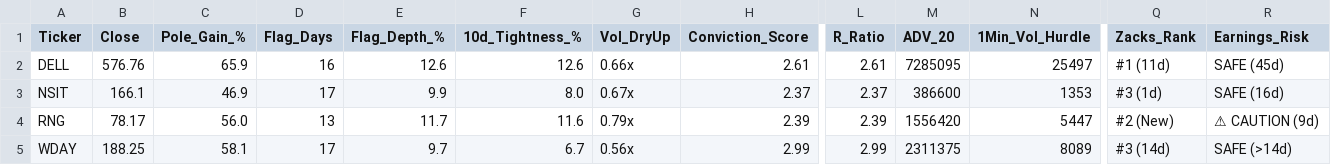
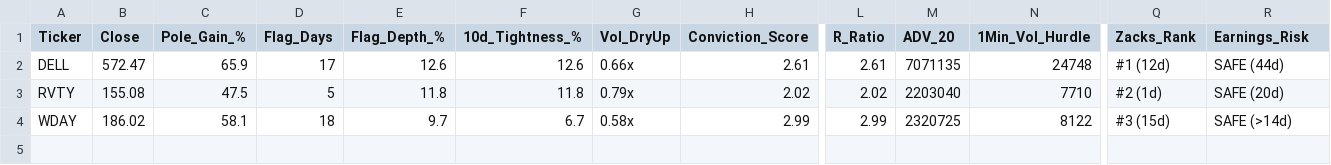
Before and after one commit to Safetyman66/market-screener, a CSV file: watchlist_momentum_flags.csv, drawn as a sheet; only a part is shown, gaps mark what is left out; removed rows and columns are numbered as before the commit, all else as after; rows hold the shown columns only; the diff names each change by its address in the sheet, - before the commit and + after, or states it on an @@ line.

```diff
--- a/watchlist_momentum_flags.csv
+++ b/watchlist_momentum_flags.csv
-B2 (Close): 576.76
+B2 (Close): 572.47
-D2 (Flag_Days): 16
+D2 (Flag_Days): 17
-M2 (ADV_20): 7285095
+M2 (ADV_20): 7071135
-N2 (1Min_Vol_Hurdle): 25497
+N2 (1Min_Vol_Hurdle): 24748
-Q2 (Zacks_Rank): #1 (11d)
+Q2 (Zacks_Rank): #1 (12d)
-R2 (Earnings_Risk): SAFE (45d)
+R2 (Earnings_Risk): SAFE (44d)
-row 3: NSIT | 166.1 | 46.9 | 17 | 9.9 | 8.0 | 0.67x | 2.37 | 2.37 | 386600 | 1353 | #3 (1d) | SAFE (16d)
-row 4: RNG | 78.17 | 56.0 | 13 | 11.7 | 11.6 | 0.79x | 2.39 | 2.39 | 1556420 | 5447 | #2 (New) | ⚠ CAUTION (9d)
+row 3: RVTY | 155.08 | 47.5 | 5 | 11.8 | 11.8 | 0.79x | 2.02 | 2.02 | 2203040 | 7710 | #2 (1d) | SAFE (20d)
-B4 (Close): 188.25
+B4 (Close): 186.02
-D4 (Flag_Days): 17
+D4 (Flag_Days): 18
-G4 (Vol_DryUp): 0.56x
+G4 (Vol_DryUp): 0.58x
-M4 (ADV_20): 2311375
+M4 (ADV_20): 2320725
-N4 (1Min_Vol_Hurdle): 8089
+N4 (1Min_Vol_Hurdle): 8122
-Q4 (Zacks_Rank): #3 (14d)
+Q4 (Zacks_Rank): #3 (15d)
```
Also changed, not shown: watchlist_base_resets.csv, watchlist_liquidity_sweeps.csv, 8 other files.
